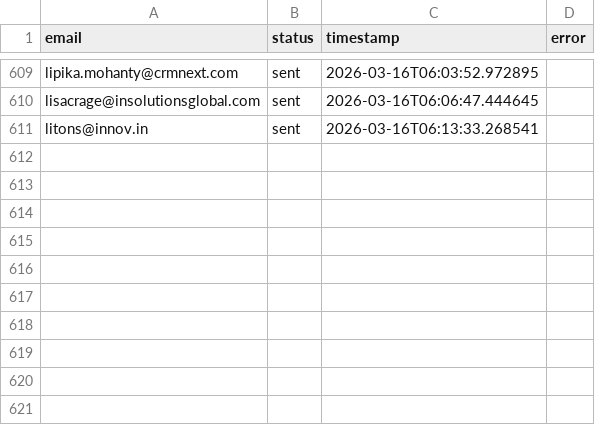
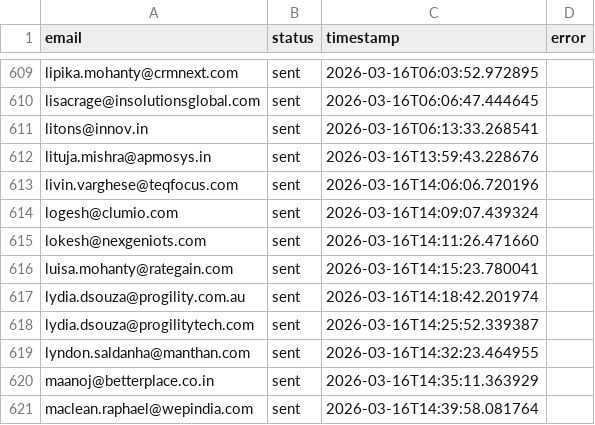
Before and after one commit to Manishagupta766/Email-Automation, a CSV file: sent_log.csv, drawn as a sheet; only a part is shown, gaps mark what is left out; the diff names each change by its address in the sheet, - before the commit and + after, or states it on an @@ line.

```diff
--- a/sent_log.csv
+++ b/sent_log.csv
+row 612: lituja.mishra@apmosys.in | sent | 2026-03-16T13:59:43.228676
+row 613: livin.varghese@teqfocus.com | sent | 2026-03-16T14:06:06.720196
+row 614: logesh@clumio.com | sent | 2026-03-16T14:09:07.439324
+row 615: lokesh@nexgeniots.com | sent | 2026-03-16T14:11:26.471660
+row 616: luisa.mohanty@rategain.com | sent | 2026-03-16T14:15:23.780041
+row 617: lydia.dsouza@progility.com.au | sent | 2026-03-16T14:18:42.201974
+row 618: lydia.dsouza@progilitytech.com | sent | 2026-03-16T14:25:52.339387
+row 619: lyndon.saldanha@manthan.com | sent | 2026-03-16T14:32:23.464955
+row 620: maanoj@betterplace.co.in | sent | 2026-03-16T14:35:11.363929
+row 621: maclean.raphael@wepindia.com | sent | 2026-03-16T14:39:58.081764
```
